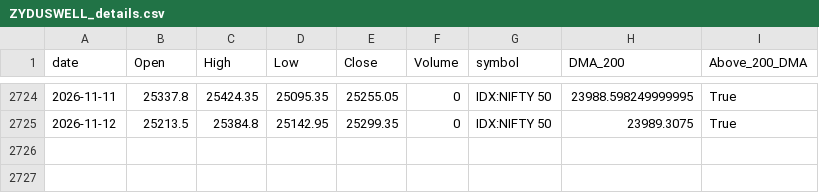
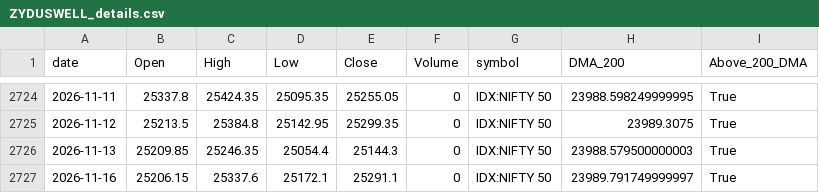
Before and after one commit to Super-Traders/Market-Move, a CSV file: ZYDUSWELL_details.csv, drawn as a sheet; only a part is shown, gaps mark what is left out.

```diff
--- a/ZYDUSWELL_details.csv
+++ b/ZYDUSWELL_details.csv
@@ -2725 +2725,3 @@ date,Open,High,Low,Close,Volume,symbol,DMA_200,Above_200_DMA
 2026-11-12,25213.5,25384.8,25142.95,25299.35,0,IDX:NIFTY 50,23989.3075,True
+2026-11-13,25209.85,25246.35,25054.4,25144.3,0,IDX:NIFTY 50,23988.579500000003,True
+2026-11-16,25206.15,25337.6,25172.1,25291.1,0,IDX:NIFTY 50,23989.791749999997,True
```
Also changed, not shown: 32 other files.
